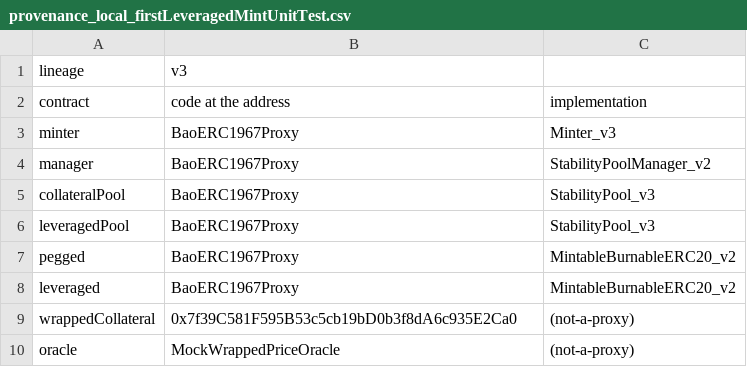
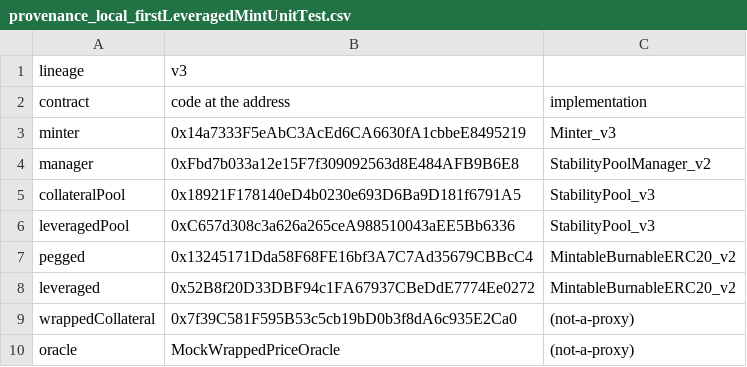
Before and after one commit to baofinance/harbor, a CSV file: results/provenance_local_firstLeveragedMintUnitTest.csv, drawn as a sheet.

Commit message:
- the deploy scripts name the broadcaster as the first owner of what they deploy; a held test run names itself - a first deploy under a new salt prefix saves a state file the next run can read

```diff
--- a/results/provenance_local_firstLeveragedMintUnitTest.csv
+++ b/results/provenance_local_firstLeveragedMintUnitTest.csv
@@ -2,8 +2,8 @@ lineage,v3,
 contract,code at the address,implementation
-minter,BaoERC1967Proxy,Minter_v3
-manager,BaoERC1967Proxy,StabilityPoolManager_v2
-collateralPool,BaoERC1967Proxy,StabilityPool_v3
-leveragedPool,BaoERC1967Proxy,StabilityPool_v3
-pegged,BaoERC1967Proxy,MintableBurnableERC20_v2
-leveraged,BaoERC1967Proxy,MintableBurnableERC20_v2
+minter,0x14a7333F5eAbC3AcEd6CA6630fA1cbbeE8495219,Minter_v3
+manager,0xFbd7b033a12e15F7f309092563d8E484AFB9B6E8,StabilityPoolManager_v2
+collateralPool,0x18921F178140eD4b0230e693D6Ba9D181f6791A5,StabilityPool_v3
+leveragedPool,0xC657d308c3a626a265ceA988510043aEE5Bb6336,StabilityPool_v3
+pegged,0x13245171Dda58F68FE16bf3A7C7Ad35679CBBcC4,MintableBurnableERC20_v2
+leveraged,0x52B8f20D33DBF94c1FA67937CBeDdE7774Ee0272,MintableBurnableERC20_v2
 wrappedCollateral,0x7f39C581F595B53c5cb19bD0b3f8dA6c935E2Ca0,(not-a-proxy)
```
Also changed, not shown: results/provenance_local_leverageCapUnitTest.csv, results/provenance_local_provenanceTest.csv, 20 other files.
